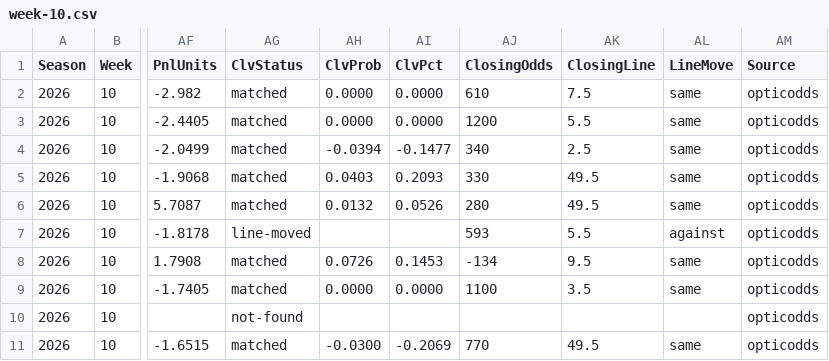
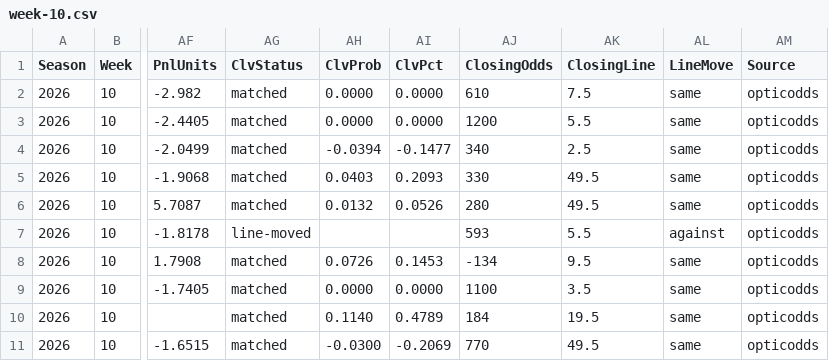
Before and after one commit to pmammino/NFLProjectionsCheck, a CSV file: data/bets/budget/2026/week-10.csv, drawn as a sheet; only a part is shown, gaps mark what is left out; the diff names each change by its address in the sheet, - before the commit and + after, or states it on an @@ line.

```diff
--- a/data/bets/budget/2026/week-10.csv
+++ b/data/bets/budget/2026/week-10.csv
-AG10 (ClvStatus): not-found
+AG10 (ClvStatus): matched
-AH10 (ClvProb): (empty)
+AH10 (ClvProb): 0.1140
-AI10 (ClvPct): (empty)
+AI10 (ClvPct): 0.4789
-AJ10 (ClosingOdds): (empty)
+AJ10 (ClosingOdds): 184
-AK10 (ClosingLine): (empty)
+AK10 (ClosingLine): 19.5
-AL10 (LineMove): (empty)
+AL10 (LineMove): same
```
Also changed, not shown: data/bets/disciplined/2026/week-10.csv, data/bets/firehose/2026/week-10.csv, 3 other files.
